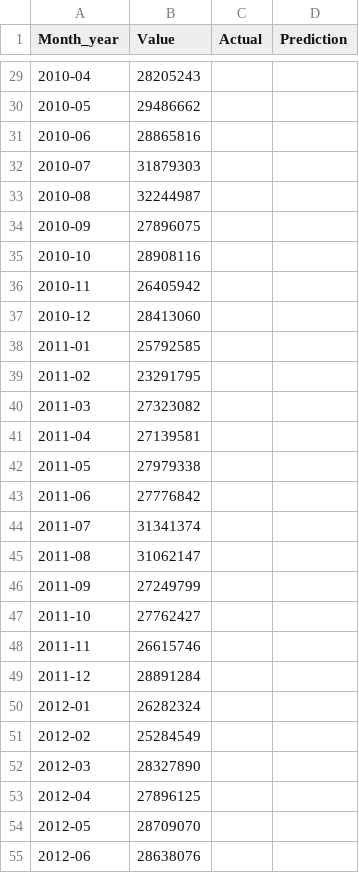
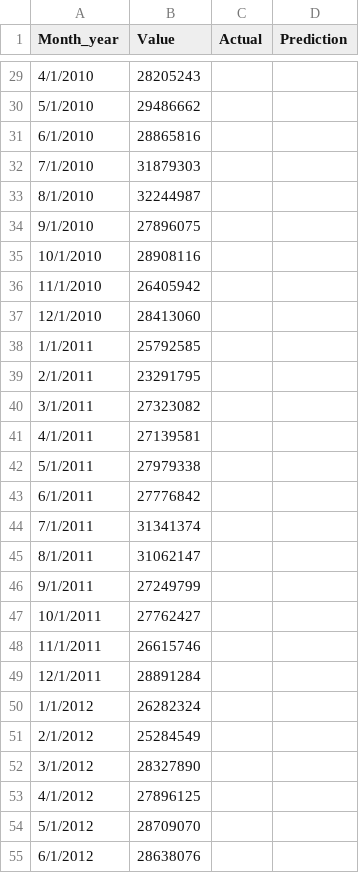
Before and after one commit to RHaile/final_project, a CSV file: data/value_prediction.csv, drawn as a sheet; only a part is shown, gaps mark what is left out; the diff covers the shown part only.

```diff
--- a/data/value_prediction.csv
+++ b/data/value_prediction.csv
@@ -29,27 +29,27 @@ Month_year,Value,Actual,Prediction
-2010-04,28205243,,
-2010-05,29486662,,
-2010-06,28865816,,
-2010-07,31879303,,
-2010-08,32244987,,
-2010-09,27896075,,
-2010-10,28908116,,
-2010-11,26405942,,
-2010-12,28413060,,
-2011-01,25792585,,
-2011-02,23291795,,
-2011-03,27323082,,
-2011-04,27139581,,
-2011-05,27979338,,
-2011-06,27776842,,
-2011-07,31341374,,
-2011-08,31062147,,
-2011-09,27249799,,
-2011-10,27762427,,
-2011-11,26615746,,
-2011-12,28891284,,
-2012-01,26282324,,
-2012-02,25284549,,
-2012-03,28327890,,
-2012-04,27896125,,
-2012-05,28709070,,
-2012-06,28638076,,
+4/1/2010,28205243,,
+5/1/2010,29486662,,
+6/1/2010,28865816,,
+7/1/2010,31879303,,
+8/1/2010,32244987,,
+9/1/2010,27896075,,
+10/1/2010,28908116,,
+11/1/2010,26405942,,
+12/1/2010,28413060,,
+1/1/2011,25792585,,
+2/1/2011,23291795,,
+3/1/2011,27323082,,
+4/1/2011,27139581,,
+5/1/2011,27979338,,
+6/1/2011,27776842,,
+7/1/2011,31341374,,
+8/1/2011,31062147,,
+9/1/2011,27249799,,
+10/1/2011,27762427,,
+11/1/2011,26615746,,
+12/1/2011,28891284,,
+1/1/2012,26282324,,
+2/1/2012,25284549,,
+3/1/2012,28327890,,
+4/1/2012,27896125,,
+5/1/2012,28709070,,
+6/1/2012,28638076,,
```
Also changed, not shown: 105 edited cells elsewhere in this file.
